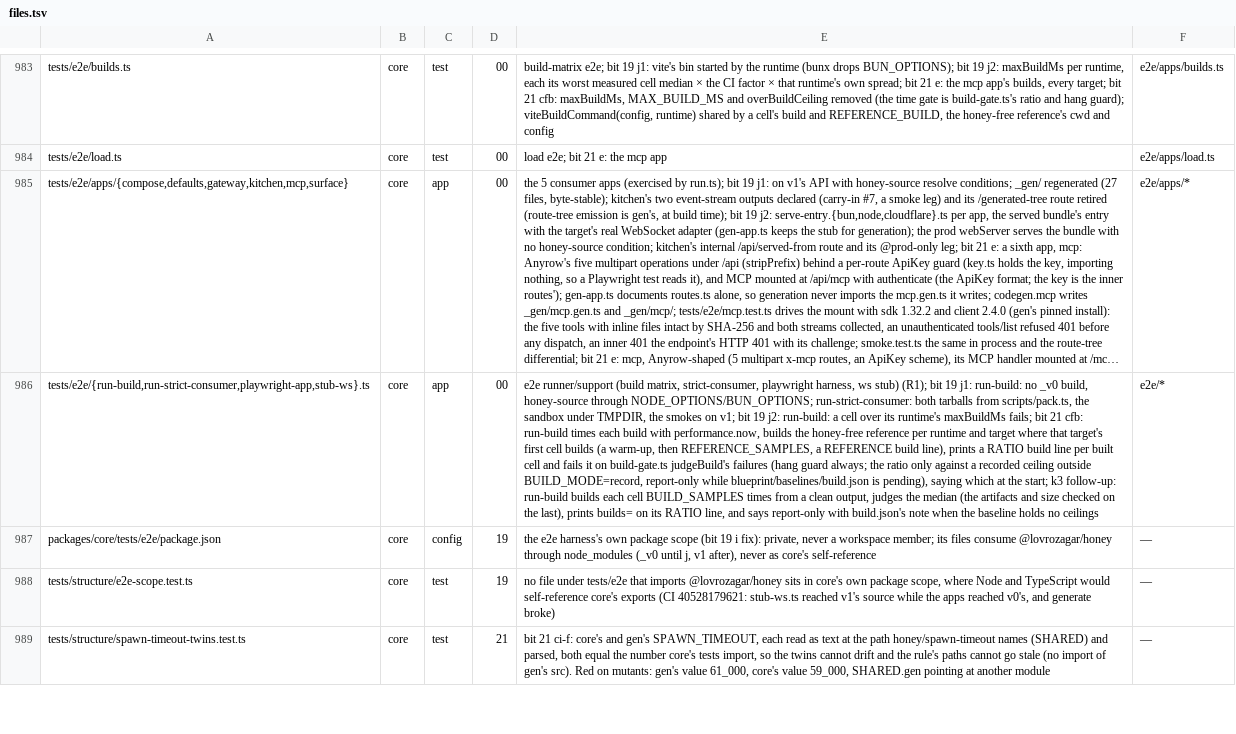
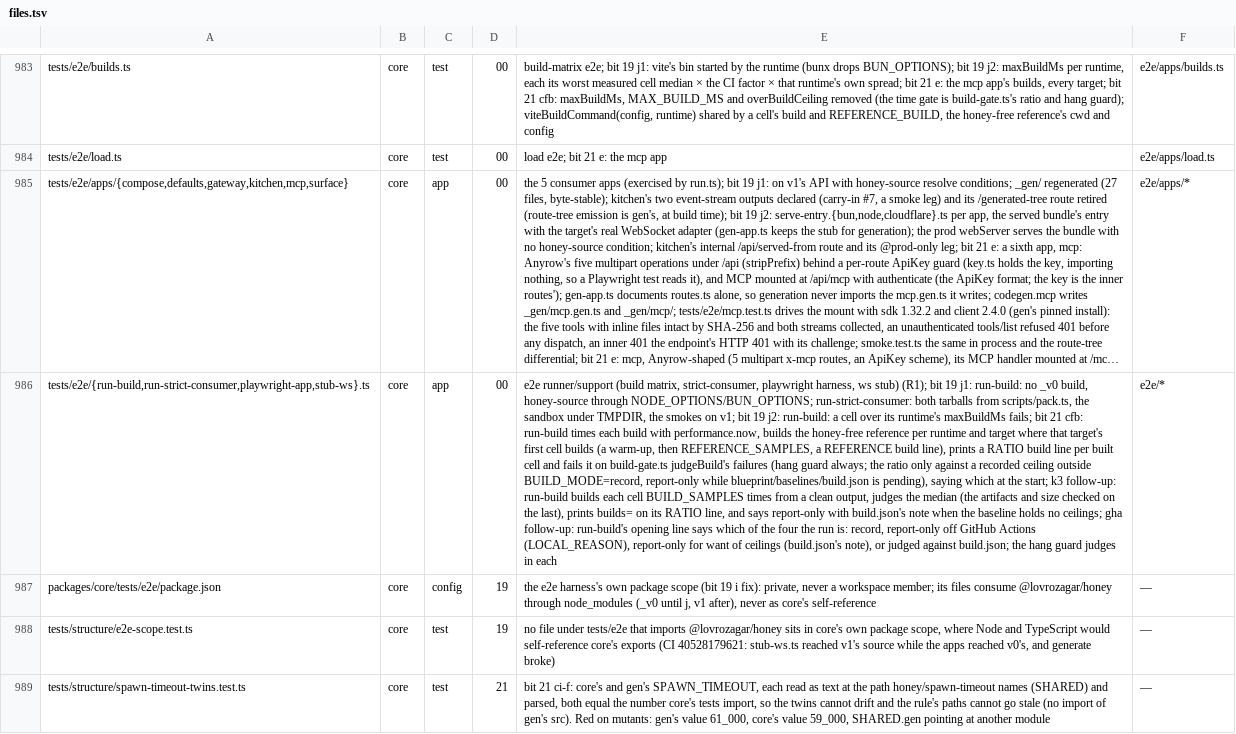
Before and after one commit to lovrozagar/honey, a TSV file: blueprint/files.tsv, drawn as a sheet; only a part is shown, gaps mark what is left out; long unchanged cells end in …; the diff covers the shown part only; the diff names each change by its address in the sheet, - before the commit and + after, or states it on an @@ line.

Commit message:
docs(blueprint): rows for the time gate judging on github actions only

```diff
--- a/blueprint/files.tsv
+++ b/blueprint/files.tsv
-E986: …holds no ceilings
+E986: …holds no ceilings; gha follow-up: run-build's opening line says which of the four the run is: record, report-only off GitHub Actions (LOCAL_REASON), report-only for want of ceilings (build.json's note), or judged against build.json; the hang guard judges in each
```
Also changed, not shown: 1 added row and 2 edited cells elsewhere in this file.
